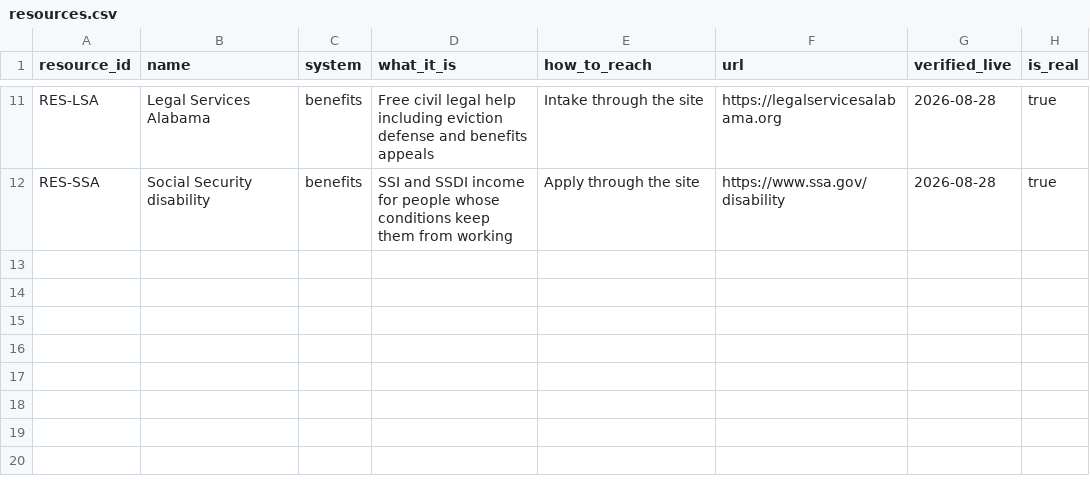
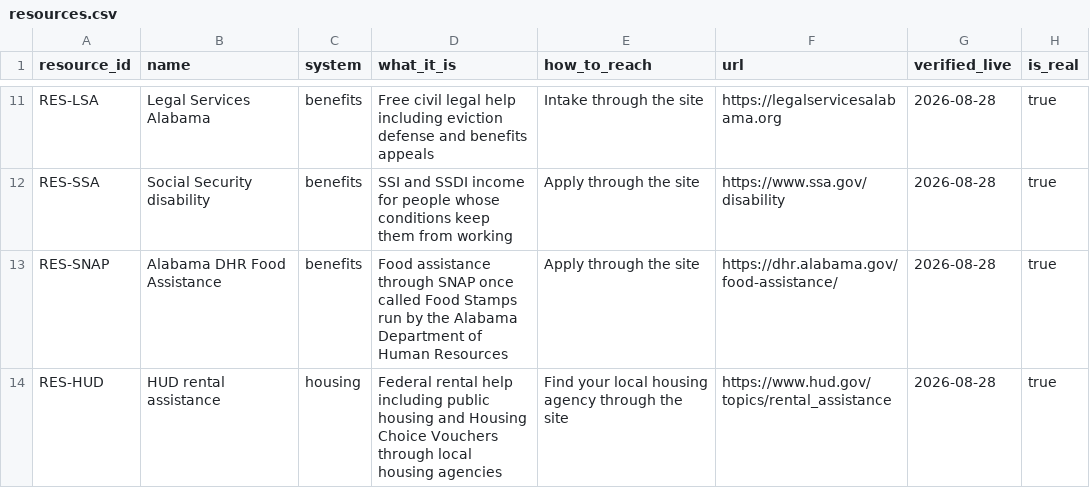
Before and after one commit to mhancock537/confirm-first-handoff, a CSV file: data/resources.csv, drawn as a sheet; only a part is shown, gaps mark what is left out.

```diff
--- a/data/resources.csv
+++ b/data/resources.csv
@@ -12 +12,3 @@ RES-LSA,Legal Services Alabama,benefits,Free civil legal help including eviction
 RES-SSA,Social Security disability,benefits,SSI and SSDI income for people whose conditions keep them from working,Apply through the site,https://www.ssa.gov/disability,2026-08-28,true
+RES-SNAP,Alabama DHR Food Assistance,benefits,Food assistance through SNAP once called Food Stamps run by the Alabama Department of Human Resources,Apply through the site,https://dhr.alabama.gov/food-assistance/,2026-08-28,true
+RES-HUD,HUD rental assistance,housing,Federal rental help including public housing and Housing Choice Vouchers through local housing agencies,Find your local housing agency through the site,https://www.hud.gov/topics/rental_assistance,2026-08-28,true
```
Also changed, not shown: data/family-scenarios.csv, 1 other file.
